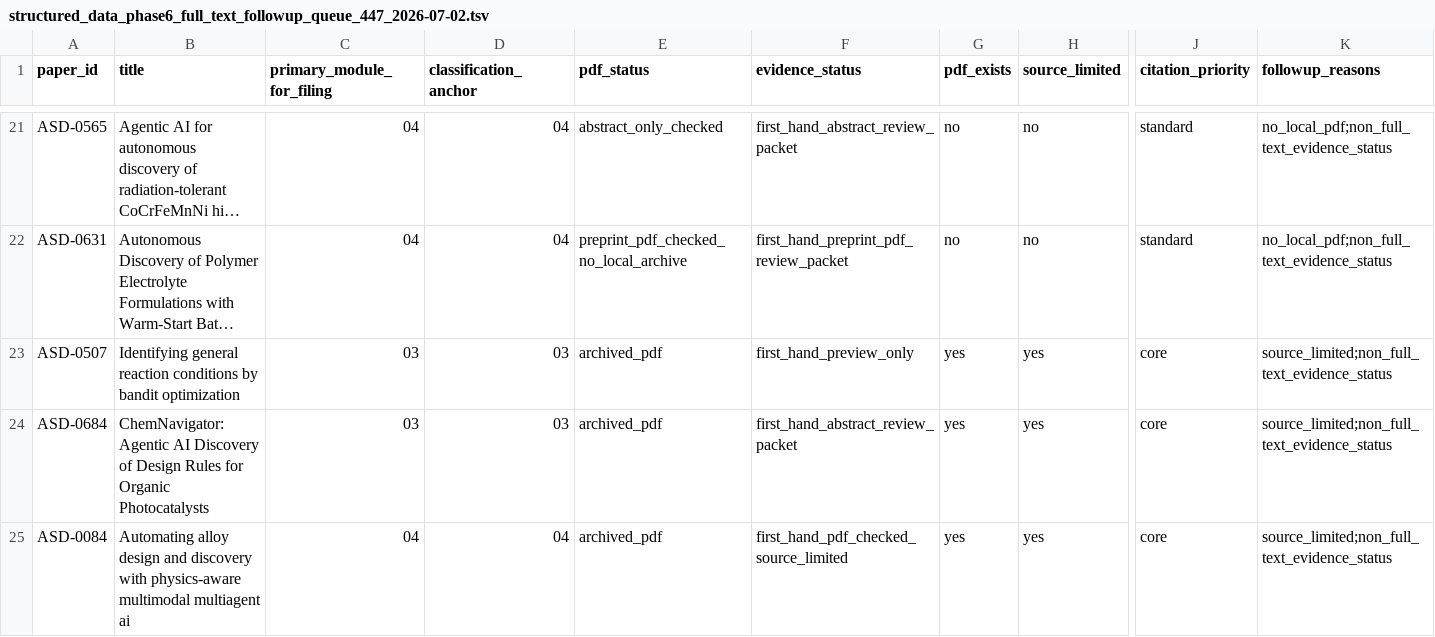
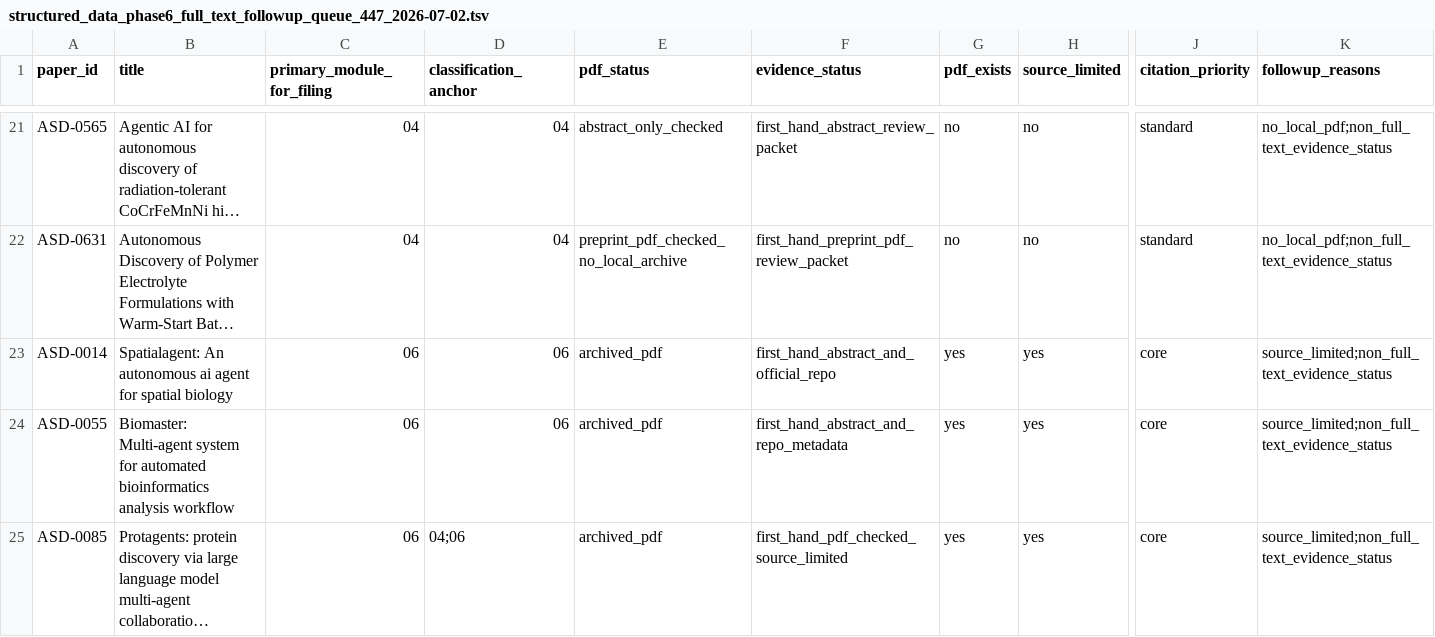
Before and after one commit to zzy451/Autonomous-Scientific-Discovery, a TSV file: Autonomous Scientific Discovery/Coverage_Check/structured_data_phase6_full_text_followup_queue_447_2026-07-02.tsv, drawn as a sheet; only a part is shown, gaps mark what is left out; the shorter side is filled out with more unchanged rows; long unchanged cells end in …; rows hold the shown columns only; the diff covers the shown part only; the diff names each change by its address in the sheet, - before the commit and + after, or states it on an @@ line.

```diff
--- a/Autonomous Scientific Discovery/Coverage_Check/structured_data_phase6_full_text_followup_queue_447_2026-07-02.tsv
+++ b/Autonomous Scientific Discovery/Coverage_Check/structured_data_phase6_full_text_followup_queue_447_2026-07-02.tsv
-row 23: ASD-0507 | Identifying general reaction conditions by bandit optimization | 03 | 03 | archived_pdf | first_hand_preview_only | yes | yes | core | source_limited;non_full_text_evidence_status
-row 24: ASD-0684 | ChemNavigator: Agentic AI Discovery of Design Rules for Organic Photocatalysts | 03 | 03 | archived_pdf | first_hand_abstract_review_packet | yes | yes | core | source_limited;non_full_text_evidence_status
-row 25: ASD-0084 | Automating alloy design and discovery with physics-aware multimodal multiagent ai | 04 | 04 | archived_pdf | first_hand_pdf_checked_source_limited | yes | yes | core | source_limited;non_full_text_evidence_status
```
Also changed, not shown: 3 removed rows elsewhere in this file, Autonomous Scientific Discovery/Coverage_Check/structured_data_phase6_followup_round1_slice_C_447_2026-07-02.tsv, Autonomous Scientific Discovery/Coverage_Check/structured_data_phase6_module_coverage_pool_447_2026-07-02.tsv, 37 other files.
